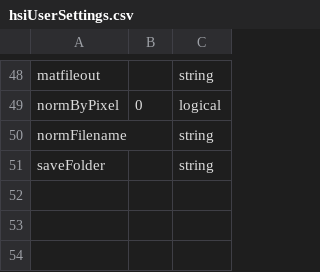
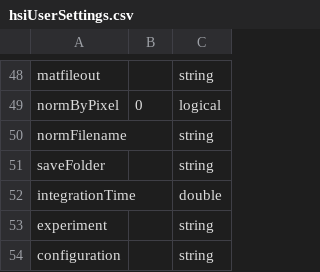
Before and after one commit to foxelas/macroMSI-processing, a CSV file: conf/hsiUserSettings.csv, drawn as a sheet; only a part is shown, gaps mark what is left out; the diff names each change by its address in the sheet, - before the commit and + after, or states it on an @@ line.

```diff
--- a/conf/hsiUserSettings.csv
+++ b/conf/hsiUserSettings.csv
+row 52: integrationTime |  | double
+row 53: experiment |  | string
+row 54: configuration |  | string
```
Also changed, not shown: 19 other files.
